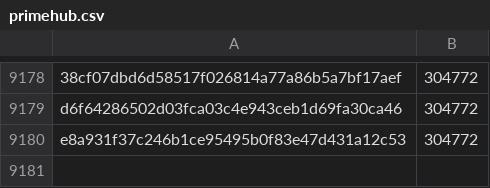
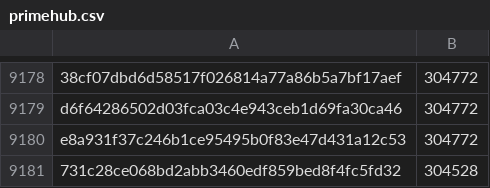
Before and after one commit to davelongdev/pybricks-micropython, a CSV file: primehub.csv, drawn as a sheet; only a part is shown, gaps mark what is left out.

Commit message:
primehub: Add 731c28ce: 304528 (-244).

```diff
--- a/primehub.csv
+++ b/primehub.csv
@@ -9180 +9180,2 @@ d6f64286502d03fca03c4e943ceb1d69fa30ca46,304772
 e8a931f37c246b1ce95495b0f83e47d431a12c53,304772
+731c28ce068bd2abb3460edf859bed8f4fc5fd32,304528
```
